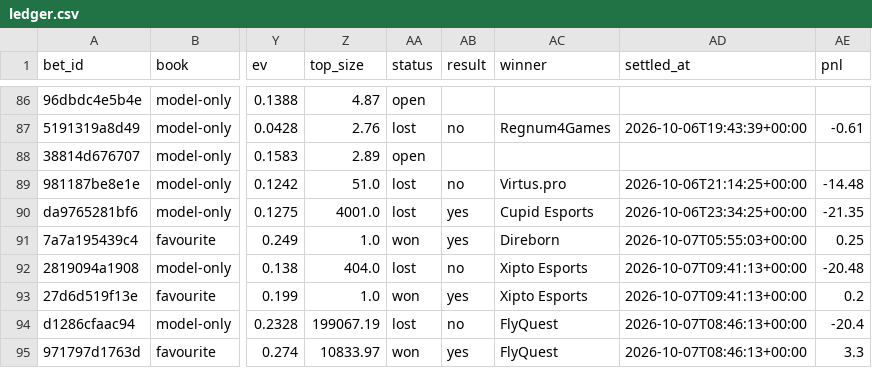
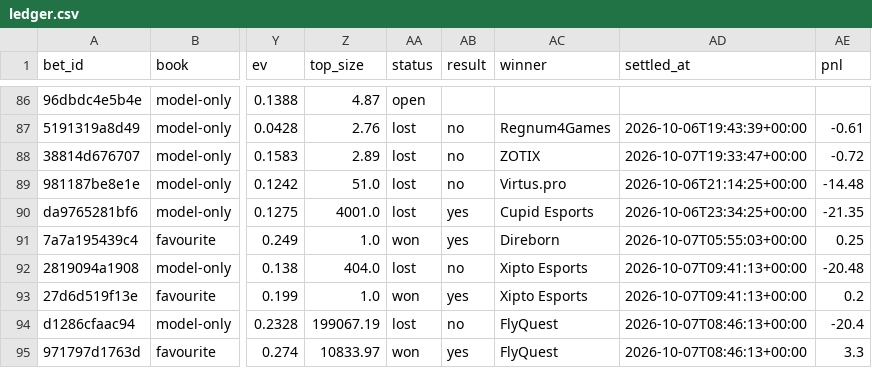
Before and after one commit to nathangin/esports-betting, a CSV file: state/paper/ledger.csv, drawn as a sheet; only a part is shown, gaps mark what is left out; the diff names each change by its address in the sheet, - before the commit and + after, or states it on an @@ line.

```diff
--- a/state/paper/ledger.csv
+++ b/state/paper/ledger.csv
-AA88 (status): open
+AA88 (status): lost
-AB88 (result): (empty)
+AB88 (result): no
-AC88 (winner): (empty)
+AC88 (winner): ZOTIX
-AD88 (settled_at): (empty)
+AD88 (settled_at): 2026-10-07T19:33:47+00:00
-AE88 (pnl): (empty)
+AE88 (pnl): -0.72
```
Also changed, not shown: 5 other files.
